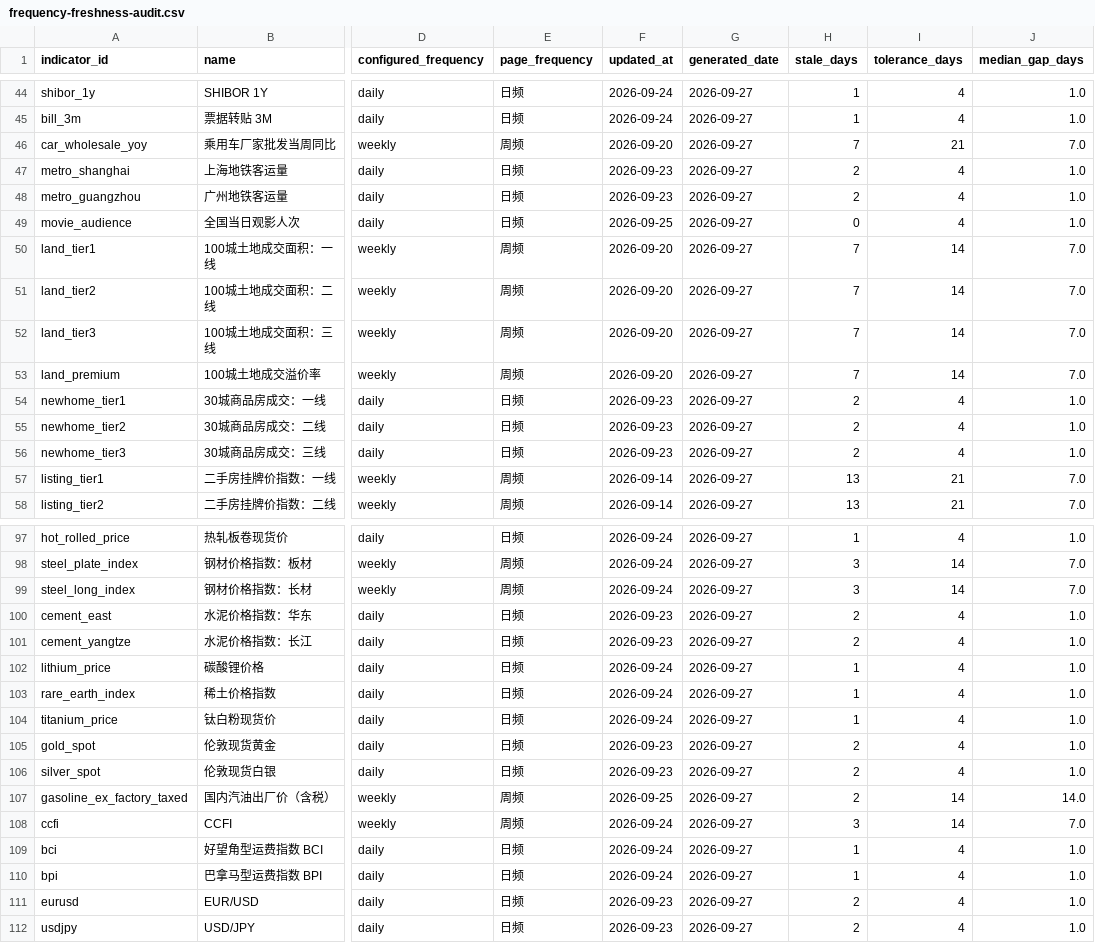
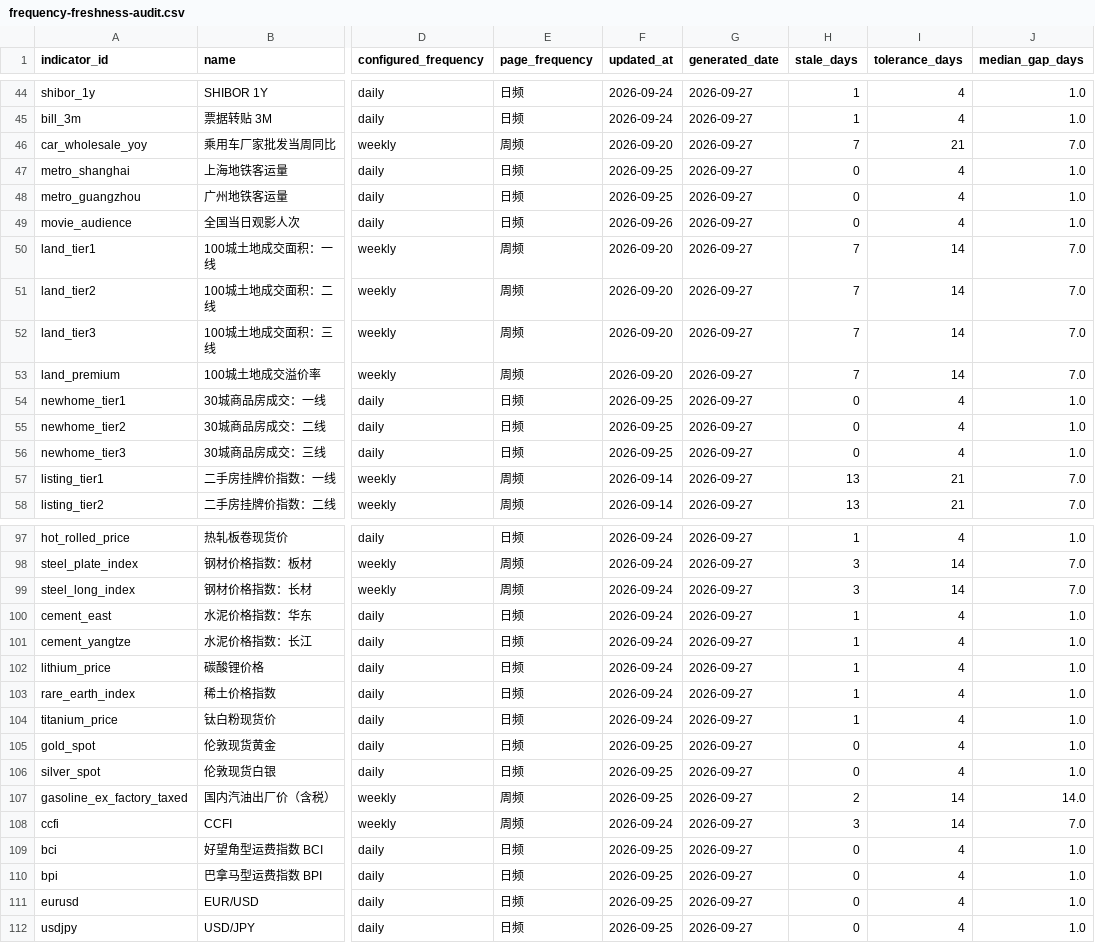
Before and after one commit to wangzhwiei/macro-dashboard, a CSV file: outputs/frequency-freshness-audit.csv, drawn as a sheet; only a part is shown, gaps mark what is left out; the diff covers the shown part only; the diff names each change by its address in the sheet, - before the commit and + after, or states it on an @@ line.

```diff
--- a/outputs/frequency-freshness-audit.csv
+++ b/outputs/frequency-freshness-audit.csv
-F47:F48 (updated_at): 2026-09-23
+F47:F48 (updated_at): 2026-09-25
-H47:H48 (stale_days): 2
+H47:H48 (stale_days): 0
-F49 (updated_at): 2026-09-25
+F49 (updated_at): 2026-09-26
-F54:F56 (updated_at): 2026-09-23
+F54:F56 (updated_at): 2026-09-25
-H54:H56 (stale_days): 2
+H54:H56 (stale_days): 0
-F100:F101 (updated_at): 2026-09-23
+F100:F101 (updated_at): 2026-09-24
-H100:H101 (stale_days): 2
+H100:H101 (stale_days): 1
-F105:F106 (updated_at): 2026-09-23
+F105:F106 (updated_at): 2026-09-25
-H105:H106 (stale_days): 2
+H105:H106 (stale_days): 0
-F109:F110 (updated_at): 2026-09-24
+F109:F110 (updated_at): 2026-09-25
-H109:H110 (stale_days): 1
+H109:H110 (stale_days): 0
-F111:F112 (updated_at): 2026-09-23
+F111:F112 (updated_at): 2026-09-25
-H111:H112 (stale_days): 2
+H111:H112 (stale_days): 0
```
Also changed, not shown: 17 edited cells elsewhere in this file, outputs/investment-model/investment_forecast_timeseries.csv, 8 other files.
